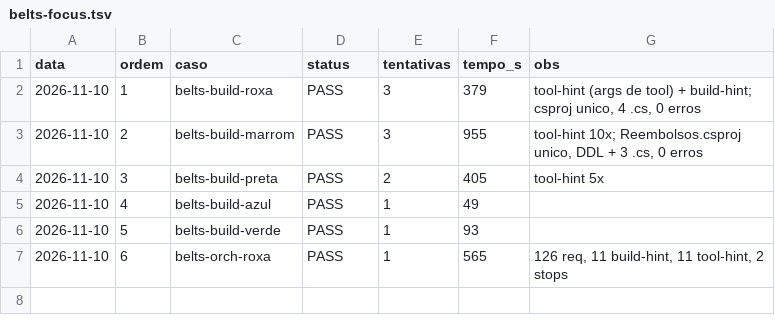
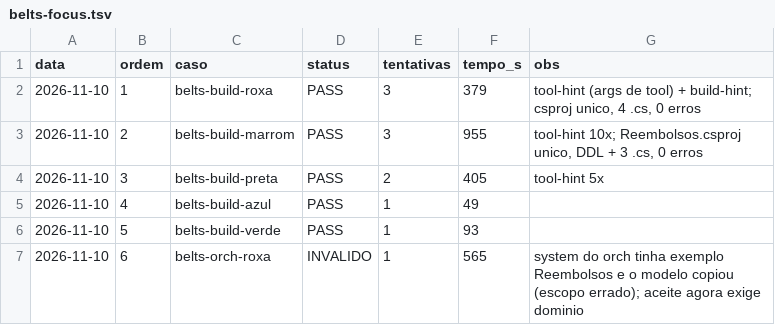
Before and after one commit to rocha83/OpenCodeBridge, a TSV file: LLAMA-OCODE-PURE/metrics/belts-focus.tsv, drawn as a sheet.

Commit message:
aceite: exige o dominio do enunciado nos .cs/.sql (orch roxa PASS era Reembolsos copiado do exemplo do system)

```diff
--- a/LLAMA-OCODE-PURE/metrics/belts-focus.tsv
+++ b/LLAMA-OCODE-PURE/metrics/belts-focus.tsv
@@ -6,2 +6,2 @@ data	ordem	caso	status	tentativas	tempo_s	obs
 2026-11-10	5	belts-build-verde	PASS	1	93
-2026-11-10	6	belts-orch-roxa	PASS	1	565	126 req, 11 build-hint, 11 tool-hint, 2 stops
+2026-11-10	6	belts-orch-roxa	INVALIDO	1	565	system do orch tinha exemplo Reembolsos e o modelo copiou (escopo errado); aceite agora exige dominio
```
Also changed, not shown: 1 other file.
